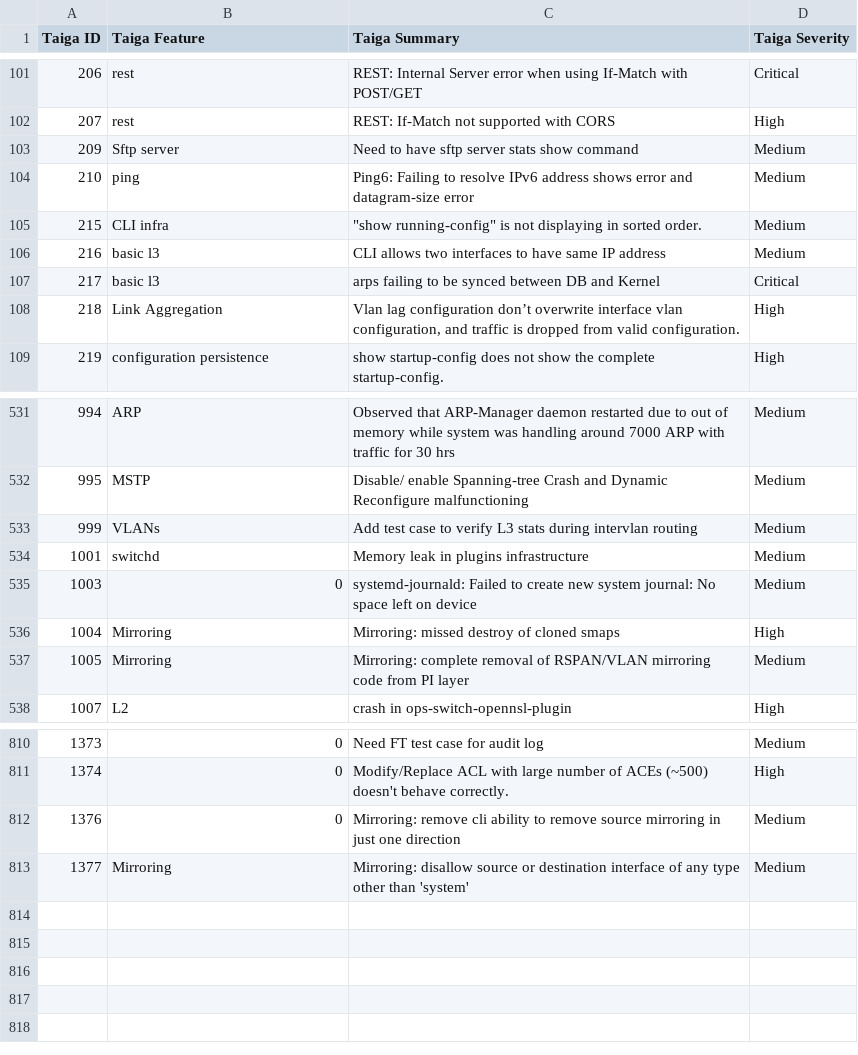
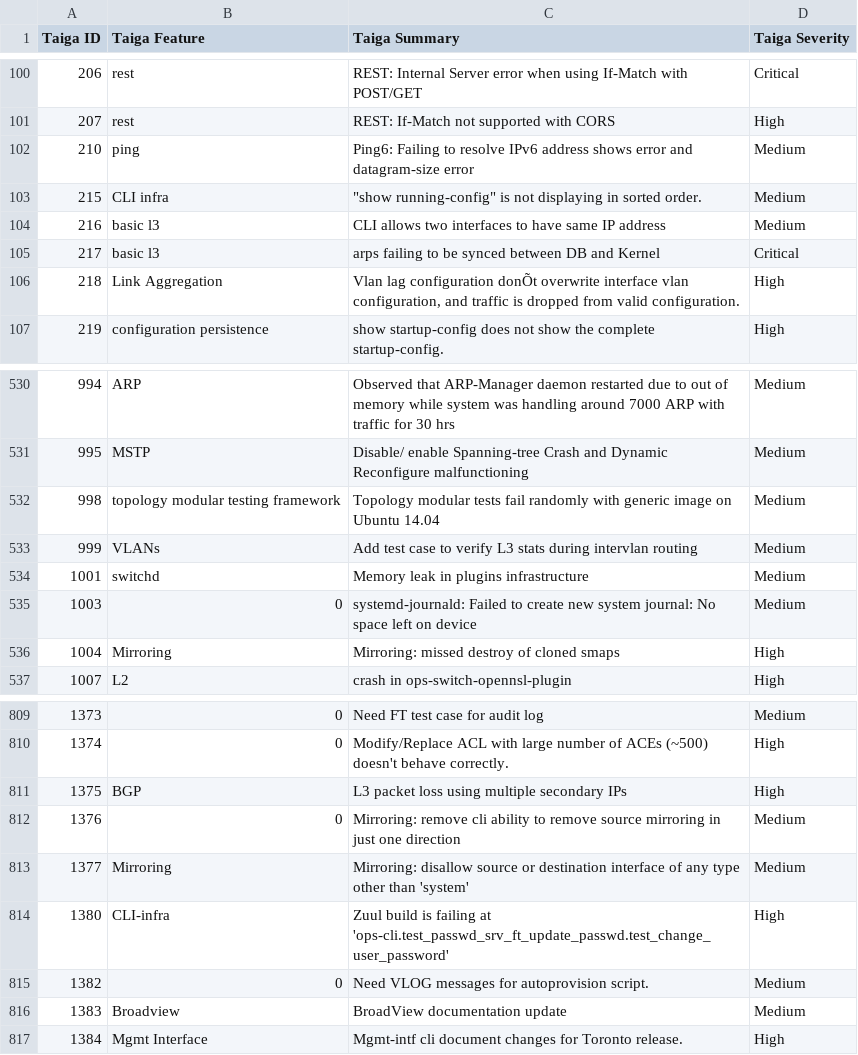
Before and after one commit to OpenSwitchNOS/openswitch-infra-commit-validation, a CSV file: TaigaApprovedDefects.csv, drawn as a sheet; only a part is shown, gaps mark what is left out; the diff covers the shown part only.

Commit message:
June 13 12:13
Signed-off-by: Crosser <barbara.crosser@hpe.com>

```diff
--- a/TaigaApprovedDefects.csv
+++ b/TaigaApprovedDefects.csv
@@ -102,3 +101,2 @@ Taiga ID   ,Taiga Feature,Taiga Summary,Taiga Severity
 207,rest,REST: If-Match not supported with CORS,High
-209,Sftp server,Need to have sftp server stats show command,Medium
 210,ping,Ping6: Failing to resolve IPv6 address shows error and datagram-size error,Medium
@@ -107,3 +105,3 @@ Taiga ID   ,Taiga Feature,Taiga Summary,Taiga Severity
 217,basic l3,arps failing to be synced between DB and Kernel,Critical
-218,Link Aggregation,"Vlan lag configuration don’t overwrite interface vlan configuration, and traffic is dropped from valid configuration.",High
+218,Link Aggregation,"Vlan lag configuration donÕt overwrite interface vlan configuration, and traffic is dropped from valid configuration.",High
 219,configuration persistence,show startup-config does not show the complete startup-config.,High
@@ -532,2 +531,3 @@ Taiga ID   ,Taiga Feature,Taiga Summary,Taiga Severity
 995,MSTP,Disable/ enable Spanning-tree Crash and Dynamic Reconfigure malfunctioning,Medium
+998,topology modular testing framework,Topology modular tests fail randomly with generic image on Ubuntu 14.04,Medium
 999,VLANs,Add test case to verify L3 stats during intervlan routing,Medium
@@ -536,3 +536,2 @@ Taiga ID   ,Taiga Feature,Taiga Summary,Taiga Severity
 1004,Mirroring,Mirroring: missed destroy of cloned smaps,High
-1005,Mirroring,Mirroring: complete removal of RSPAN/VLAN mirroring code from PI layer,Medium
 1007,L2,crash in ops-switch-opennsl-plugin,High
@@ -811,3 +810,8 @@ Taiga ID   ,Taiga Feature,Taiga Summary,Taiga Severity
 1374,0,Modify/Replace ACL with large number of ACEs (~500) doesn't behave correctly.,High
+1375,BGP,L3 packet loss using multiple secondary IPs,High
 1376,0,Mirroring: remove cli ability to remove source mirroring in just one direction,Medium
 1377,Mirroring,Mirroring: disallow source or destination interface of any type other than 'system',Medium
+1380,CLI-infra,Zuul build is failing at 'ops-cli.test_passwd_srv_ft_update_passwd.test_change_user_password',High
+1382,0,Need VLOG messages for autoprovision script.,Medium
+1383,Broadview,BroadView documentation update,Medium
+1384,Mgmt Interface,Mgmt-intf cli document changes for Toronto release.,High
```
Also changed, not shown: 4 added rows, 4 removed rows and 7 edited cells elsewhere in this file.
